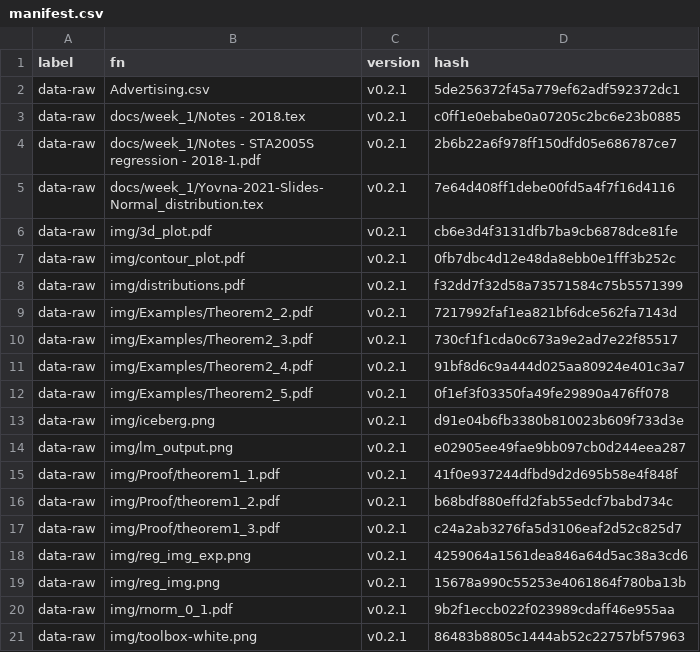
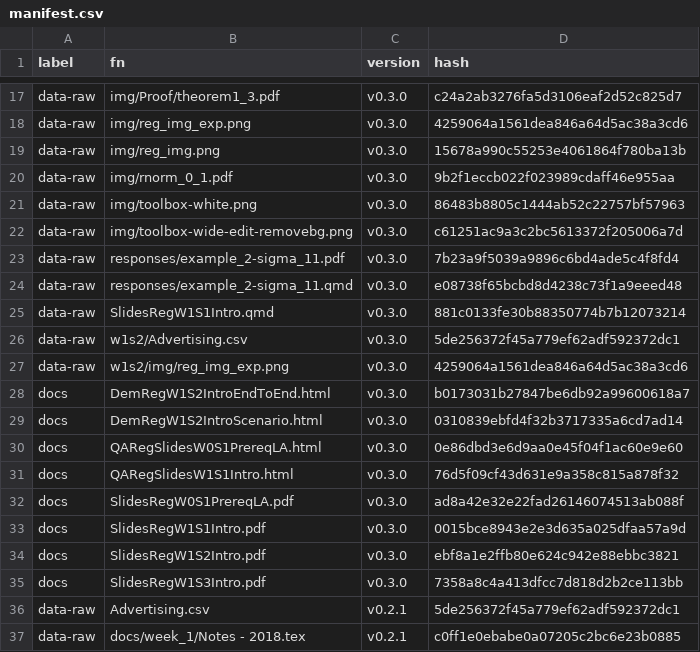
Before and after one commit to MiguelRodo/Slides23RodoSTA2005S, a CSV file: manifest.csv, drawn as a sheet; only a part is shown, gaps mark what is left out; the shorter side is filled out with more unchanged rows; the diff covers the shown part only.

```diff
--- a/manifest.csv
+++ b/manifest.csv
@@ -2 +17,20 @@
+"data-raw","img/Proof/theorem1_3.pdf","v0.3.0","c24a2ab3276fa5d3106eaf2d52c825d7"
+"data-raw","img/reg_img_exp.png","v0.3.0","4259064a1561dea846a64d5ac38a3cd6"
+"data-raw","img/reg_img.png","v0.3.0","15678a990c55253e4061864f780ba13b"
+"data-raw","img/rnorm_0_1.pdf","v0.3.0","9b2f1eccb022f023989cdaff46e955aa"
+"data-raw","img/toolbox-white.png","v0.3.0","86483b8805c1444ab52c22757bf57963"
+"data-raw","img/toolbox-wide-edit-removebg.png","v0.3.0","c61251ac9a3c2bc5613372f205006a7d"
+"data-raw","responses/example_2-sigma_11.pdf","v0.3.0","7b23a9f5039a9896c6bd4ade5c4f8fd4"
+"data-raw","responses/example_2-sigma_11.qmd","v0.3.0","e08738f65bcbd8d4238c73f1a9eeed48"
+"data-raw","SlidesRegW1S1Intro.qmd","v0.3.0","881c0133fe30b88350774b7b12073214"
+"data-raw","w1s2/Advertising.csv","v0.3.0","5de256372f45a779ef62adf592372dc1"
+"data-raw","w1s2/img/reg_img_exp.png","v0.3.0","4259064a1561dea846a64d5ac38a3cd6"
+"docs","DemRegW1S2IntroEndToEnd.html","v0.3.0","b0173031b27847be6db92a99600618a7"
+"docs","DemRegW1S2IntroScenario.html","v0.3.0","0310839ebfd4f32b3717335a6cd7ad14"
+"docs","QARegSlidesW0S1PrereqLA.html","v0.3.0","0e86dbd3e6d9aa0e45f04f1ac60e9e60"
+"docs","QARegSlidesW1S1Intro.html","v0.3.0","76d5f09cf43d631e9a358c815a878f32"
+"docs","SlidesRegW0S1PrereqLA.pdf","v0.3.0","ad8a42e32e22fad26146074513ab088f"
+"docs","SlidesRegW1S1Intro.pdf","v0.3.0","0015bce8943e2e3d635a025dfaa57a9d"
+"docs","SlidesRegW1S2Intro.pdf","v0.3.0","ebf8a1e2ffb80e624c942e88ebbc3821"
+"docs","SlidesRegW1S3Intro.pdf","v0.3.0","7358a8c4a413dfcc7d818d2b2ce113bb"
 "data-raw","Advertising.csv","v0.2.1","5de256372f45a779ef62adf592372dc1"
```
Also changed, not shown: 15 added rows elsewhere in this file, 2 other files.
